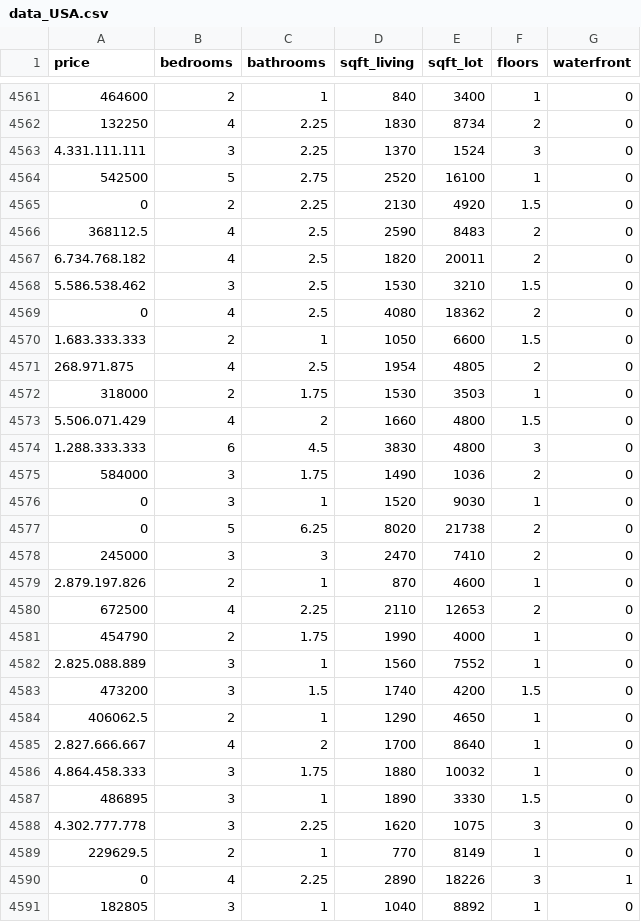
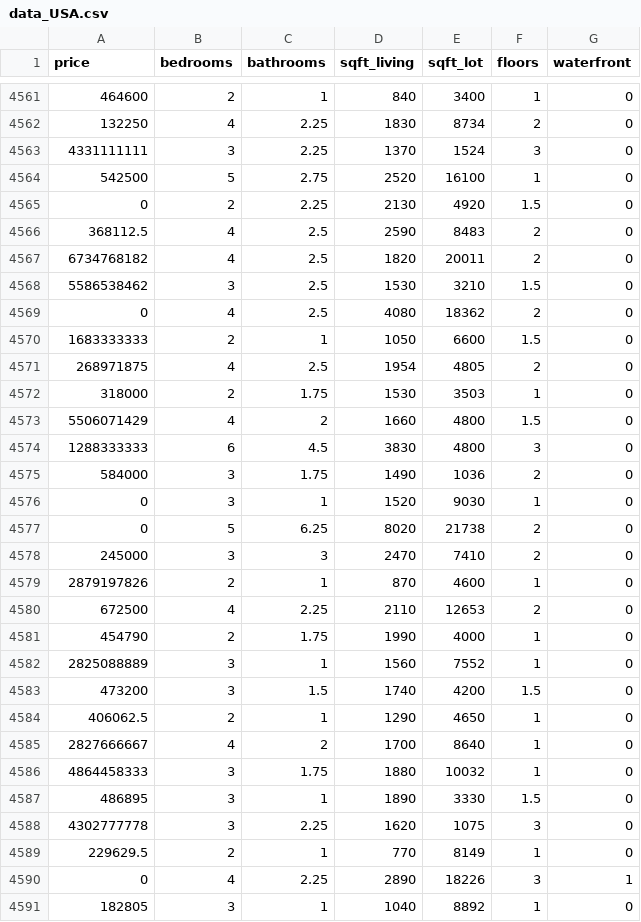
Before and after one commit to schangr/data, a CSV file: data_USA.csv, drawn as a sheet; only a part is shown, gaps mark what is left out; the diff covers the shown part only.

```diff
--- a/data_USA.csv
+++ b/data_USA.csv
@@ -4562,3 +4562,3 @@
 132250;4;2.25;1830;8734;2;0
-4.331.111.111;3;2.25;1370;1524;3;0
+4331111111;3;2.25;1370;1524;3;0
 542500;5;2.75;2520;16100;1;0
@@ -4566,10 +4566,10 @@
 368112.5;4;2.5;2590;8483;2;0
-6.734.768.182;4;2.5;1820;20011;2;0
-5.586.538.462;3;2.5;1530;3210;1.5;0
+6734768182;4;2.5;1820;20011;2;0
+5586538462;3;2.5;1530;3210;1.5;0
 0;4;2.5;4080;18362;2;0
-1.683.333.333;2;1;1050;6600;1.5;0
-268.971.875;4;2.5;1954;4805;2;0
+1683333333;2;1;1050;6600;1.5;0
+268971875;4;2.5;1954;4805;2;0
 318000;2;1.75;1530;3503;1;0
-5.506.071.429;4;2;1660;4800;1.5;0
-1.288.333.333;6;4.5;3830;4800;3;0
+5506071429;4;2;1660;4800;1.5;0
+1288333333;6;4.5;3830;4800;3;0
 584000;3;1.75;1490;1036;2;0
@@ -4578,12 +4578,12 @@
 245000;3;3;2470;7410;2;0
-2.879.197.826;2;1;870;4600;1;0
+2879197826;2;1;870;4600;1;0
 672500;4;2.25;2110;12653;2;0
 454790;2;1.75;1990;4000;1;0
-2.825.088.889;3;1;1560;7552;1;0
+2825088889;3;1;1560;7552;1;0
 473200;3;1.5;1740;4200;1.5;0
 406062.5;2;1;1290;4650;1;0
-2.827.666.667;4;2;1700;8640;1;0
-4.864.458.333;3;1.75;1880;10032;1;0
+2827666667;4;2;1700;8640;1;0
+4864458333;3;1.75;1880;10032;1;0
 486895;3;1;1890;3330;1.5;0
-4.302.777.778;3;2.25;1620;1075;3;0
+4302777778;3;2.25;1620;1075;3;0
 229629.5;2;1;770;8149;1;0
```
Also changed, not shown: 74 edited cells elsewhere in this file.
